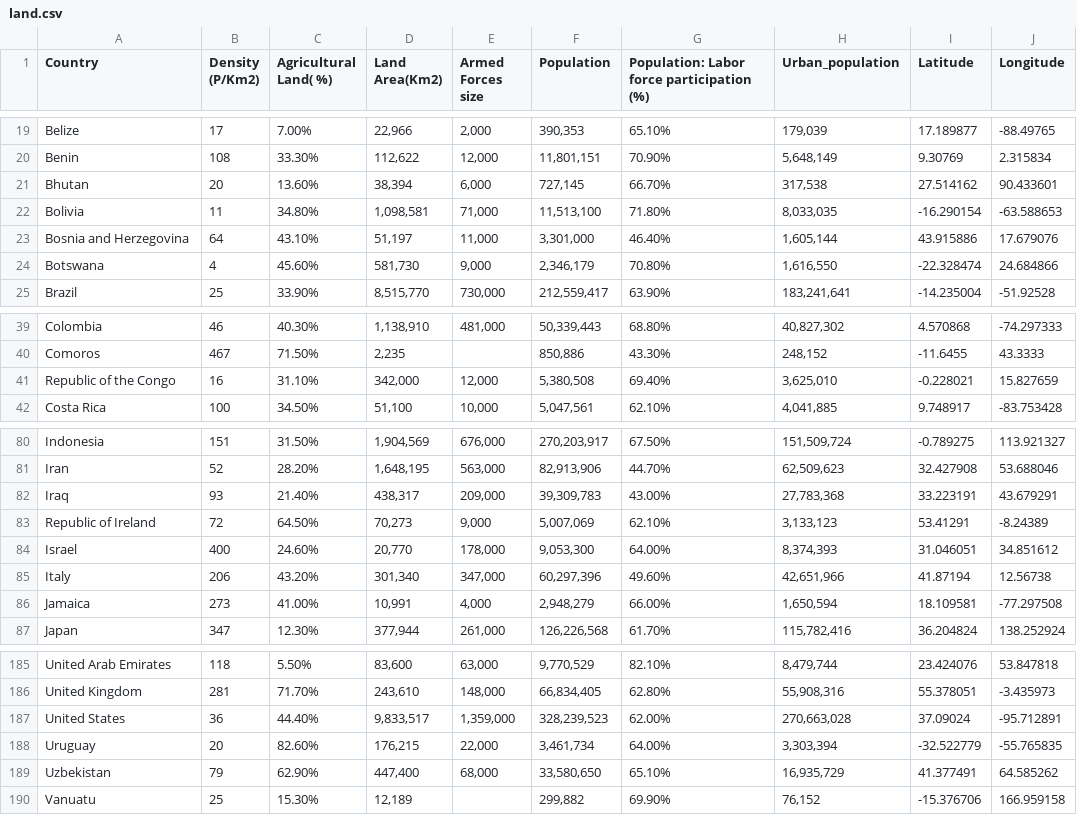
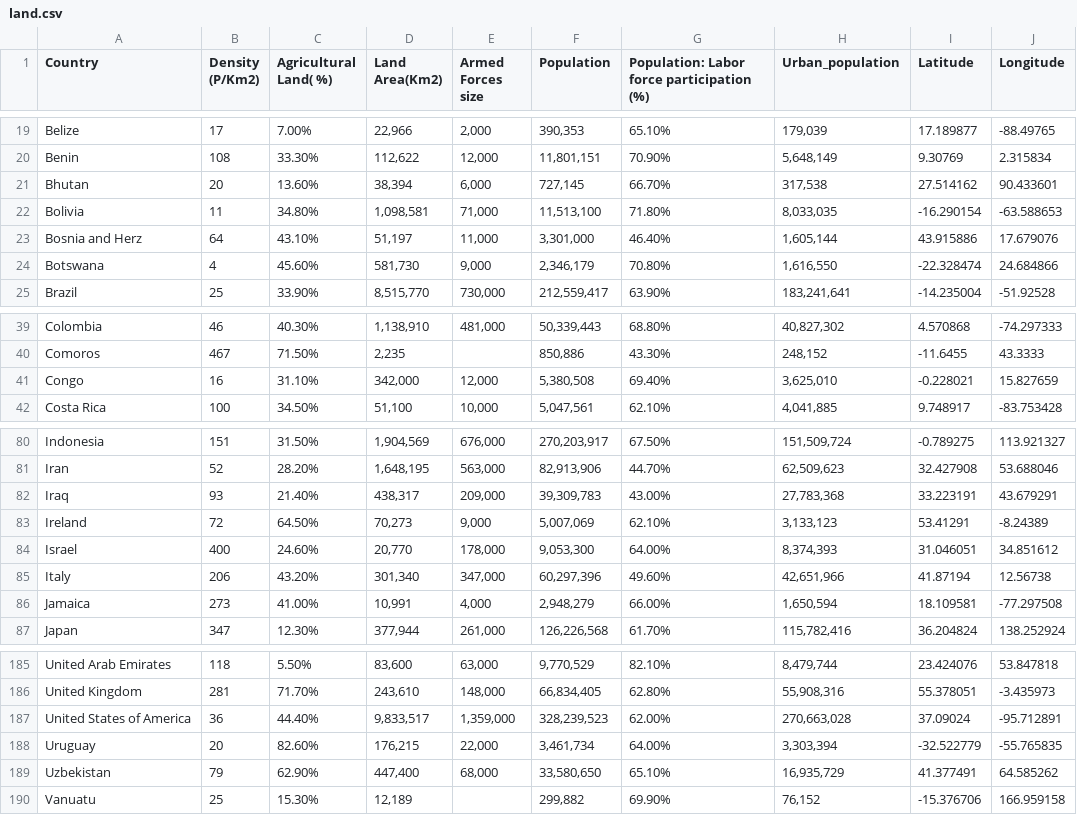
Before and after one commit to shuenyng/3179, a CSV file: land.csv, drawn as a sheet; only a part is shown, gaps mark what is left out.

Commit message:
Add files via upload

```diff
--- a/land.csv
+++ b/land.csv
@@ -23,3 +23,3 @@ Bhutan,20,13.60%,"38,394","6,000","727,145",66.70%,"317,538",27.514162,90.433601
 Bolivia,11,34.80%,"1,098,581","71,000","11,513,100",71.80%,"8,033,035",-16.290154,-63.588653
-Bosnia and Herzegovina,64,43.10%,"51,197","11,000","3,301,000",46.40%,"1,605,144",43.915886,17.679076
+Bosnia and Herz,64,43.10%,"51,197","11,000","3,301,000",46.40%,"1,605,144",43.915886,17.679076
 Botswana,4,45.60%,"581,730","9,000","2,346,179",70.80%,"1,616,550",-22.328474,24.684866
@@ -41,3 +41,3 @@ Colombia,46,40.30%,"1,138,910","481,000","50,339,443",68.80%,"40,827,302",4.5708
 Comoros,467,71.50%,"2,235",,"850,886",43.30%,"248,152",-11.6455,43.3333
-Republic of the Congo,16,31.10%,"342,000","12,000","5,380,508",69.40%,"3,625,010",-0.228021,15.827659
+Congo,16,31.10%,"342,000","12,000","5,380,508",69.40%,"3,625,010",-0.228021,15.827659
 Costa Rica,100,34.50%,"51,100","10,000","5,047,561",62.10%,"4,041,885",9.748917,-83.753428
@@ -83,3 +83,3 @@ Iran,52,28.20%,"1,648,195","563,000","82,913,906",44.70%,"62,509,623",32.427908,
 Iraq,93,21.40%,"438,317","209,000","39,309,783",43.00%,"27,783,368",33.223191,43.679291
-Republic of Ireland,72,64.50%,"70,273","9,000","5,007,069",62.10%,"3,133,123",53.41291,-8.24389
+Ireland,72,64.50%,"70,273","9,000","5,007,069",62.10%,"3,133,123",53.41291,-8.24389
 Israel,400,24.60%,"20,770","178,000","9,053,300",64.00%,"8,374,393",31.046051,34.851612
@@ -187,3 +187,3 @@ United Arab Emirates,118,5.50%,"83,600","63,000","9,770,529",82.10%,"8,479,744",
 United Kingdom,281,71.70%,"243,610","148,000","66,834,405",62.80%,"55,908,316",55.378051,-3.435973
-United States,36,44.40%,"9,833,517","1,359,000","328,239,523",62.00%,"270,663,028",37.09024,-95.712891
+United States of America,36,44.40%,"9,833,517","1,359,000","328,239,523",62.00%,"270,663,028",37.09024,-95.712891
 Uruguay,20,82.60%,"176,215","22,000","3,461,734",64.00%,"3,303,394",-32.522779,-55.765835
```
